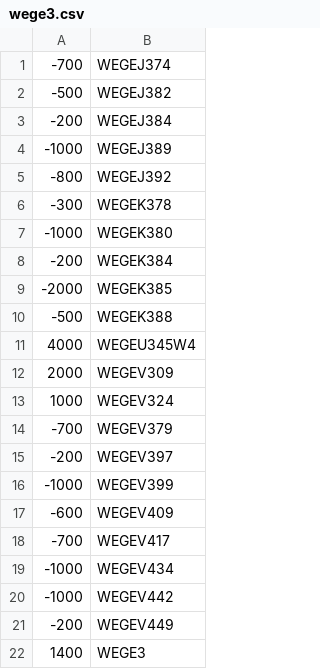
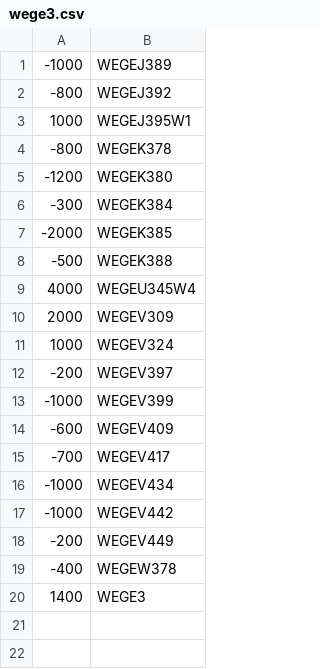
Before and after one commit to jucaazevedo/calculo_delta_posicao, a CSV file: wege3.csv, drawn as a sheet.

```diff
--- a/wege3.csv
+++ b/wege3.csv
@@ -1,9 +1,7 @@
--700;WEGEJ374
--500;WEGEJ382
--200;WEGEJ384
 -1000;WEGEJ389
 -800;WEGEJ392
--300;WEGEK378
--1000;WEGEK380
--200;WEGEK384
+1000;WEGEJ395W1
+-800;WEGEK378
+-1200;WEGEK380
+-300;WEGEK384
 -2000;WEGEK385
@@ -13,3 +11,2 @@
 1000;WEGEV324
--700;WEGEV379
 -200;WEGEV397
@@ -21,2 +18,3 @@
 -200;WEGEV449
+-400;WEGEW378
 1400;WEGE3
```
Also changed, not shown: 5 other files.
